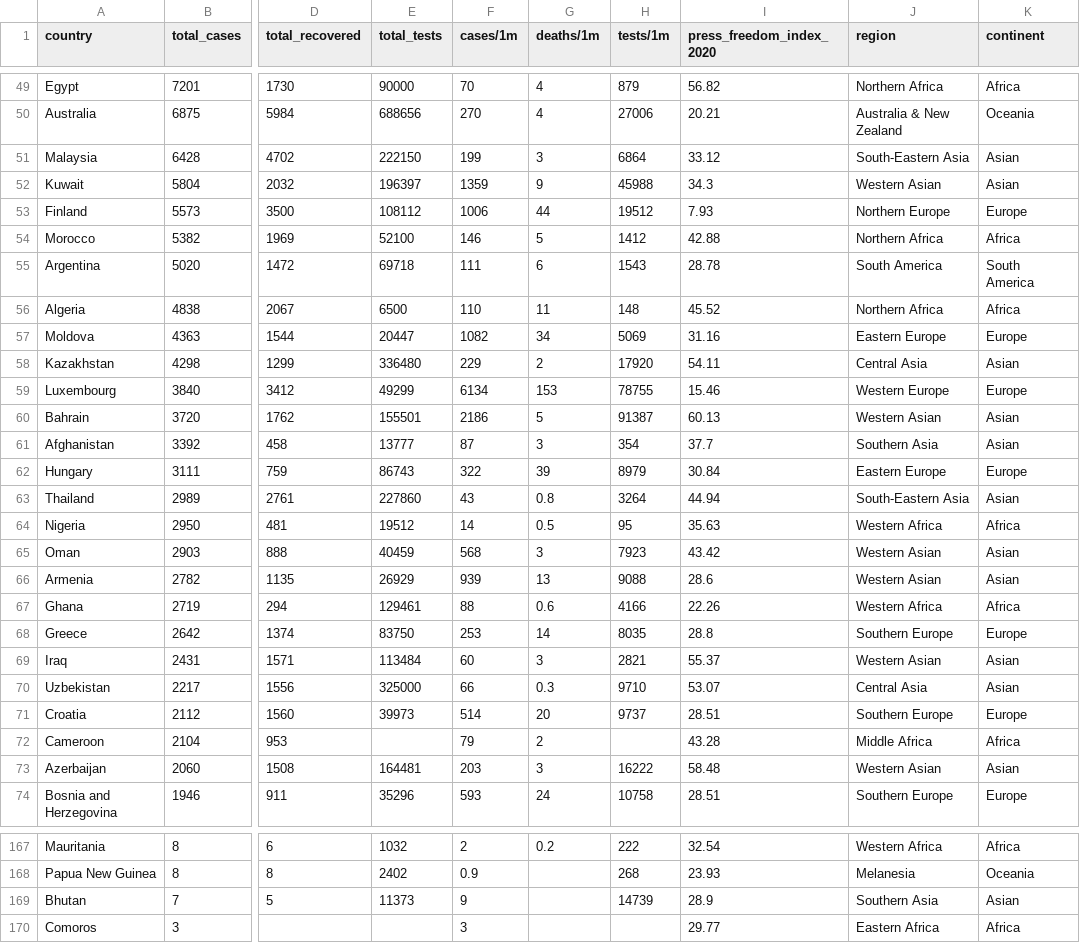
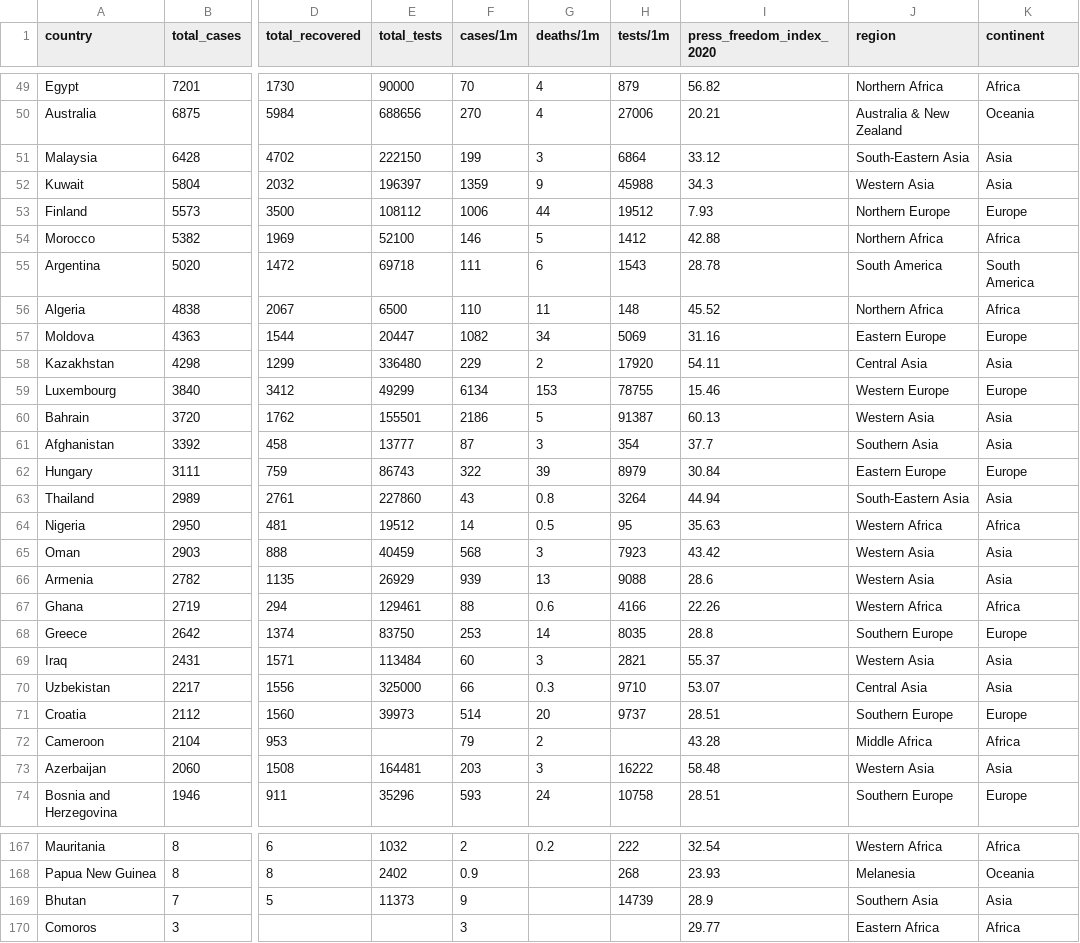
Before and after one commit to trungtv4597/Covid_19_and_Press_Freedom_Index_Analysis, a CSV file: wrangled_frame/wrangled_f_5.csv, drawn as a sheet; only a part is shown, gaps mark what is left out; the diff covers the shown part only; the diff names each change by its address in the sheet, - before the commit and + after, or states it on an @@ line.

Commit message:
best-worst_nations_by_region_analyze

```diff
--- a/wrangled_frame/wrangled_f_5.csv
+++ b/wrangled_frame/wrangled_f_5.csv
-K51:K52 (continent): Asian
+K51:K52 (continent): Asia
-J52 (region): Western Asian
+J52 (region): Western Asia
-K58 (continent): Asian
+K58 (continent): Asia
-J60 (region): Western Asian
+J60 (region): Western Asia
-K60:K61 (continent): Asian
+K60:K61 (continent): Asia
-K63 (continent): Asian
+K63 (continent): Asia
-J65:J66 (region): Western Asian
+J65:J66 (region): Western Asia
-K65:K66 (continent): Asian
+K65:K66 (continent): Asia
-J69 (region): Western Asian
+J69 (region): Western Asia
-K69:K70 (continent): Asian
+K69:K70 (continent): Asia
-J73 (region): Western Asian
+J73 (region): Western Asia
-K73 (continent): Asian
+K73 (continent): Asia
-K169 (continent): Asian
+K169 (continent): Asia
```
Also changed, not shown: 48 edited cells elsewhere in this file, 28 other files.
